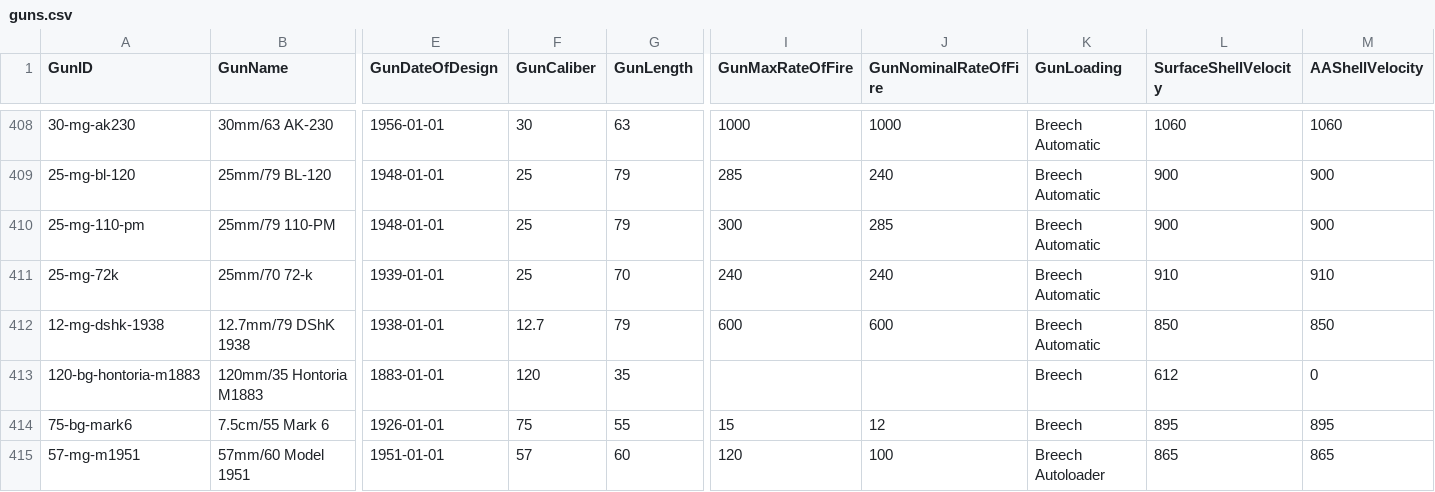
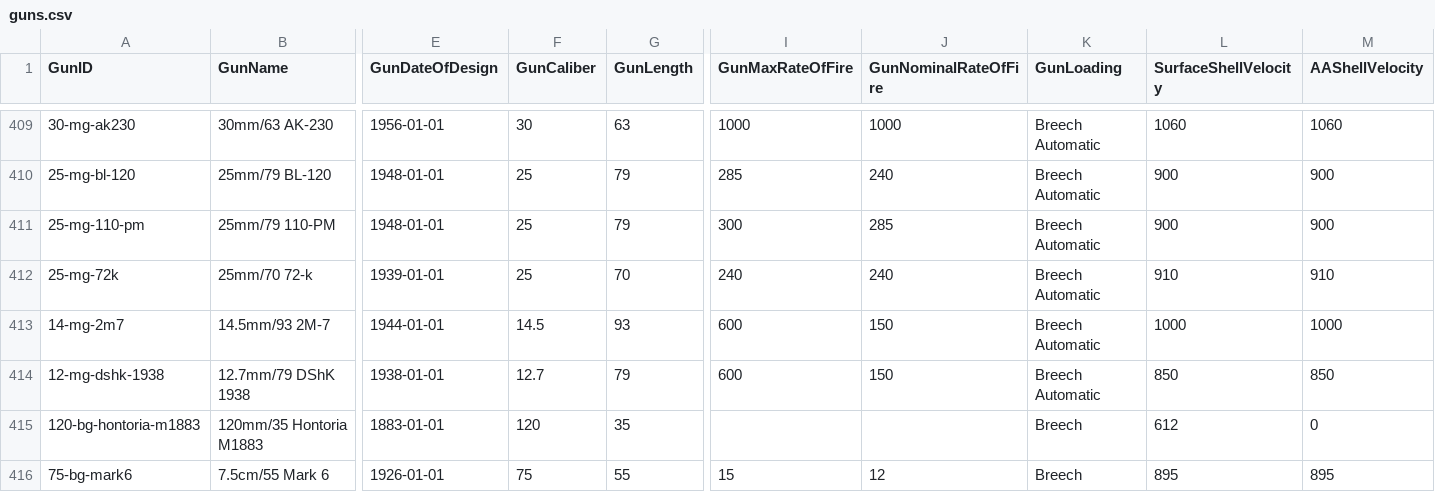
Before and after one commit to jasonmarcher/ferrous-dressed-vessels, a CSV file: res/prebuilt/guns.csv, drawn as a sheet; only a part is shown, gaps mark what is left out; the shorter side is filled out with more unchanged rows; addresses are those after the commit; rows hold the shown columns only; the diff covers the shown part only; the diff names each change by its address in the sheet, - before the commit and + after, or states it on an @@ line.

```diff
--- a/res/prebuilt/guns.csv
+++ b/res/prebuilt/guns.csv
+row 413: 14-mg-2m7 | 14.5mm/93 2M-7 | 1944-01-01 | 14.5 | 93 | 600 | 150 | Breech Automatic | 1000 | 1000
-J414 (GunNominalRateOfFire): 600
+J414 (GunNominalRateOfFire): 150
```
Also changed, not shown: 8 added rows elsewhere in this file, res/prebuilt/ammo.csv, res/prebuilt/gun-mounts.csv, 7 other files.
